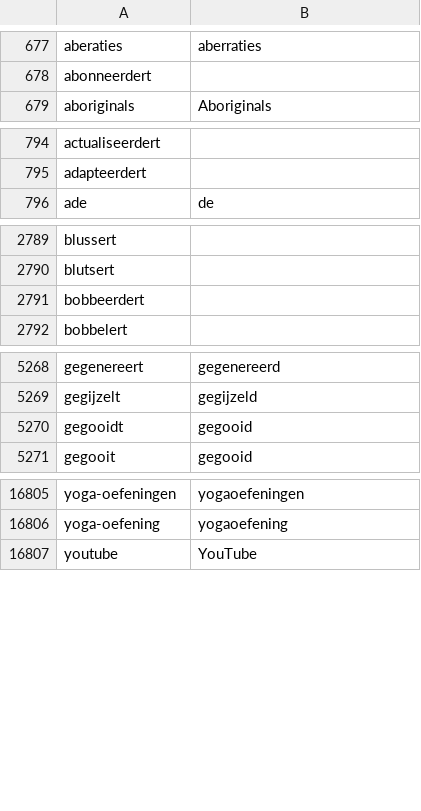
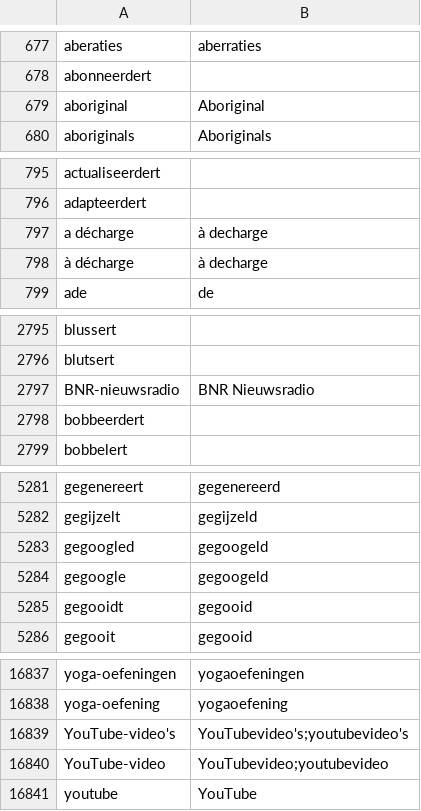
Before and after one commit to OpenTaal/opentaal-wordlist, a TSV file: elements/corrections.tsv, drawn as a sheet; only a part is shown, gaps mark what is left out; the diff covers the shown part only; the diff names each change by its address in the sheet, - before the commit and + after, or states it on an @@ line.

```diff
--- a/elements/corrections.tsv
+++ b/elements/corrections.tsv
+row 679: aboriginal | Aboriginal
+row 797: a décharge | à decharge
+row 798: à décharge | à decharge
+row 2797: BNR-nieuwsradio | BNR Nieuwsradio
+row 5283: gegoogled | gegoogeld
+row 5284: gegoogle | gegoogeld
+row 16839: YouTube-video's | YouTubevideo's;youtubevideo's
+row 16840: YouTube-video | YouTubevideo;youtubevideo
```
Also changed, not shown: 26 added rows elsewhere in this file, elements/wordparts.tsv, 4 other files.
